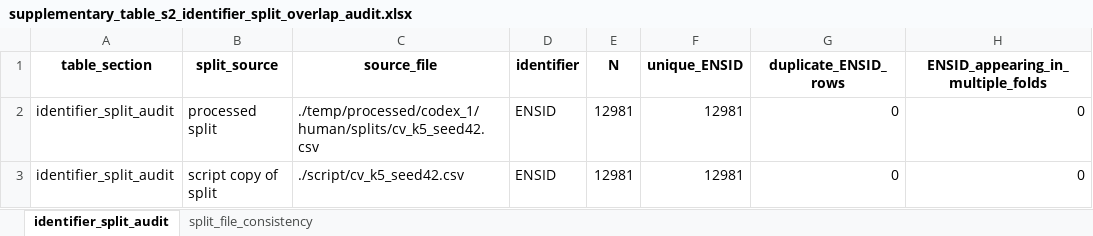
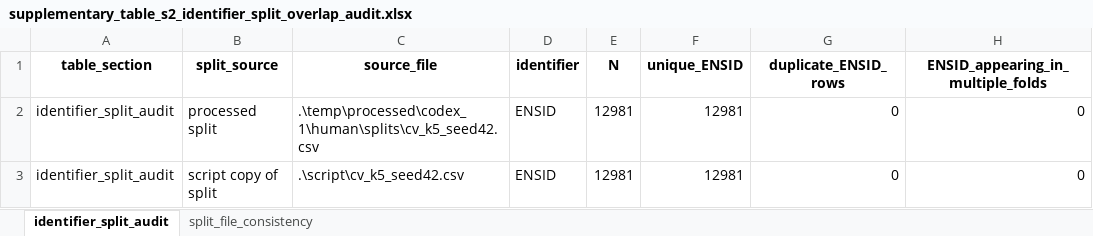
Before and after one commit to Devi010203/mrna-half-life-complementarity, an Excel workbook: tables/supplementary_table_s2_identifier_split_overlap_audit.xlsx, sheet identifier_split_audit, drawn as a sheet; only a part is shown; values as stored, in another font and other column widths than the file's, no borders; the diff names each change by its address in the sheet, - before the commit and + after, or states it on an @@ line.

```diff
--- a/tables/supplementary_table_s2_identifier_split_overlap_audit.xlsx (sheet identifier_split_audit)
+++ b/tables/supplementary_table_s2_identifier_split_overlap_audit.xlsx (sheet identifier_split_audit)
-C2 (source_file): ./temp/processed/codex_1/human/splits/cv_k5_seed42.csv
+C2 (source_file): .\temp\processed\codex_1\human\splits\cv_k5_seed42.csv
-C3 (source_file): ./script/cv_k5_seed42.csv
+C3 (source_file): .\script\cv_k5_seed42.csv
```
Also changed, not shown: sheet split_file_consistency, tables/supplementary_table_s1_data_inclusion_target_fold_overview.xlsx, tables/supplementary_table_s3_feature_group_definitions_dimensions.xlsx, 26 other files.
